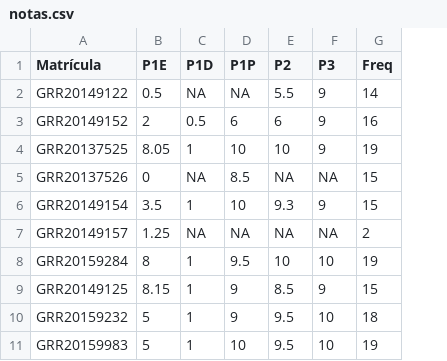
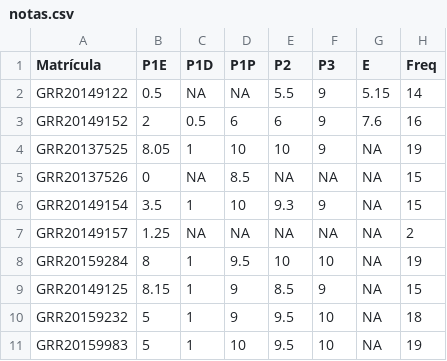
Before and after one commit to fernandomayer/ce074, a CSV file: misc/notas.csv, drawn as a sheet; only a part is shown; the diff names each change by its address in the sheet, - before the commit and + after, or states it on an @@ line.

Commit message:
Atualiza notas

```diff
--- a/misc/notas.csv
+++ b/misc/notas.csv
+column G (E), rows 2-11: 5.15 | 7.6 | NA | NA | NA | NA | NA | NA | NA | NA
```
Also changed, not shown: 2 other files.
